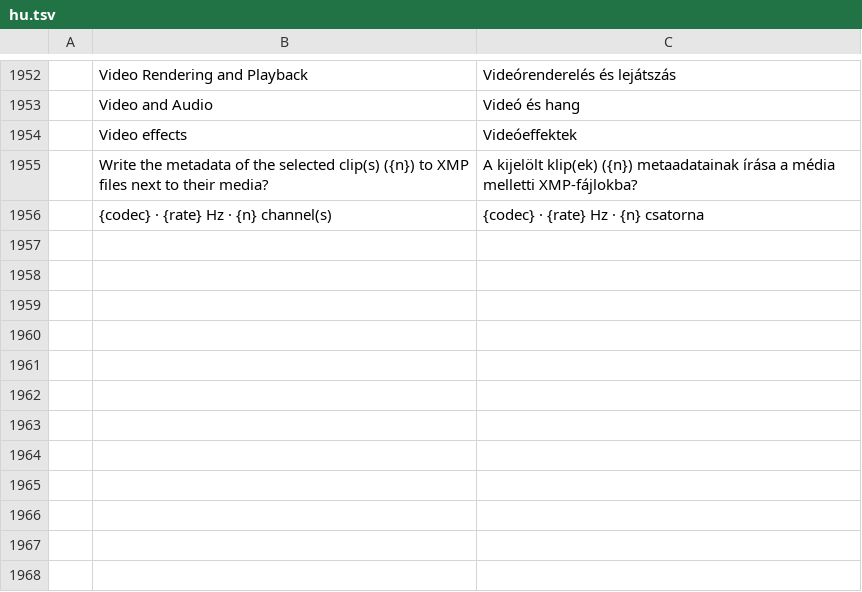
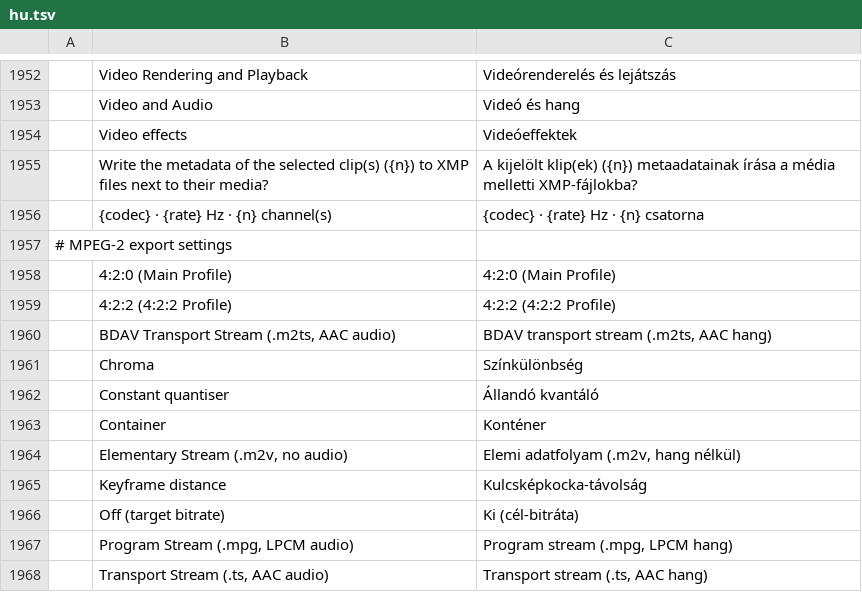
Before and after one commit to ubuntuokos/CinemaFundArchitecture4, a TSV file: python/cfa4_qt/i18n/hu.tsv, drawn as a sheet; only a part is shown, gaps mark what is left out; the diff names each change by its address in the sheet, - before the commit and + after, or states it on an @@ line.

```diff
--- a/python/cfa4_qt/i18n/hu.tsv
+++ b/python/cfa4_qt/i18n/hu.tsv
+row 1957: # MPEG-2 export settings
+row 1958:  | 4:2:0 (Main Profile) | 4:2:0 (Main Profile)
+row 1959:  | 4:2:2 (4:2:2 Profile) | 4:2:2 (4:2:2 Profile)
+row 1960:  | BDAV Transport Stream (.m2ts, AAC audio) | BDAV transport stream (.m2ts, AAC hang)
+row 1961:  | Chroma | Színkülönbség
+row 1962:  | Constant quantiser | Állandó kvantáló
+row 1963:  | Container | Konténer
+row 1964:  | Elementary Stream (.m2v, no audio) | Elemi adatfolyam (.m2v, hang nélkül)
+row 1965:  | Keyframe distance | Kulcsképkocka-távolság
+row 1966:  | Off (target bitrate) | Ki (cél-bitráta)
+row 1967:  | Program Stream (.mpg, LPCM audio) | Program stream (.mpg, LPCM hang)
+row 1968:  | Transport Stream (.ts, AAC audio) | Transport stream (.ts, AAC hang)
```
